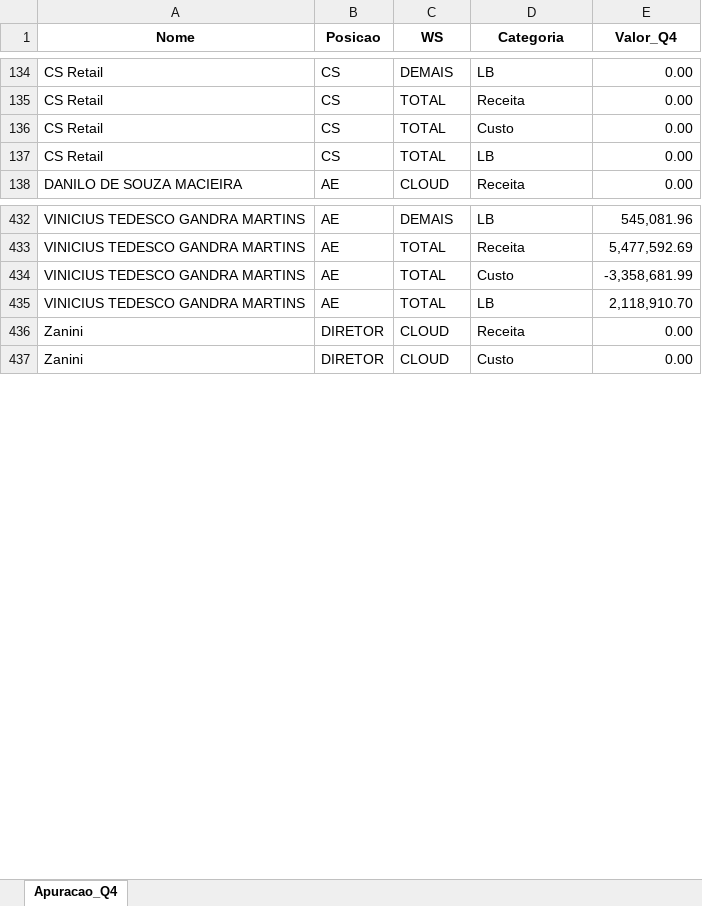
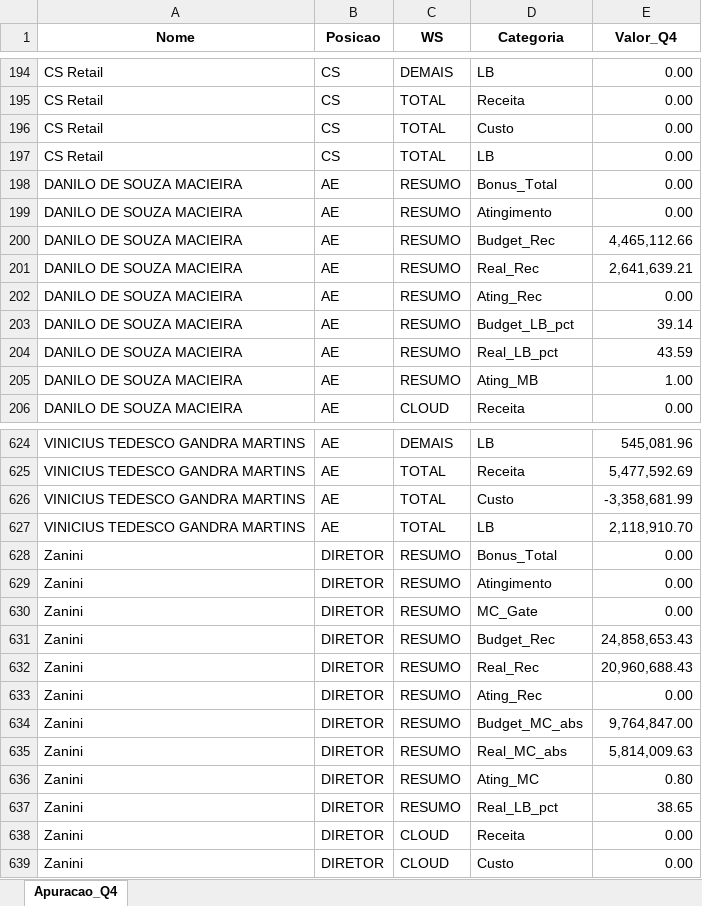
Before and after one commit to amandapaula-oss/worker-dashboard, an Excel workbook: backend/apuracao_q4_exportado.xlsx, sheet Apuracao_Q4, drawn as a sheet; only a part is shown, gaps mark what is left out; values as stored, in another font and other column widths than the file's, no borders; the diff covers the shown part only; the diff names each change by its address in the sheet, - before the commit and + after, or states it on an @@ line.

```diff
--- a/backend/apuracao_q4_exportado.xlsx (sheet Apuracao_Q4)
+++ b/backend/apuracao_q4_exportado.xlsx (sheet Apuracao_Q4)
+row 198: DANILO DE SOUZA MACIEIRA | AE | RESUMO | Bonus_Total | 0.00
+row 199: DANILO DE SOUZA MACIEIRA | AE | RESUMO | Atingimento | 0.00
+row 200: DANILO DE SOUZA MACIEIRA | AE | RESUMO | Budget_Rec | 4,465,112.66
+row 201: DANILO DE SOUZA MACIEIRA | AE | RESUMO | Real_Rec | 2,641,639.21
+row 202: DANILO DE SOUZA MACIEIRA | AE | RESUMO | Ating_Rec | 0.00
+row 203: DANILO DE SOUZA MACIEIRA | AE | RESUMO | Budget_LB_pct | 39.14
+row 204: DANILO DE SOUZA MACIEIRA | AE | RESUMO | Real_LB_pct | 43.59
+row 205: DANILO DE SOUZA MACIEIRA | AE | RESUMO | Ating_MB | 1.00
+row 628: Zanini | DIRETOR | RESUMO | Bonus_Total | 0.00
+row 629: Zanini | DIRETOR | RESUMO | Atingimento | 0.00
+row 630: Zanini | DIRETOR | RESUMO | MC_Gate | 0.00
+row 631: Zanini | DIRETOR | RESUMO | Budget_Rec | 24,858,653.43
+row 632: Zanini | DIRETOR | RESUMO | Real_Rec | 20,960,688.43
+row 633: Zanini | DIRETOR | RESUMO | Ating_Rec | 0.00
+row 634: Zanini | DIRETOR | RESUMO | Budget_MC_abs | 9,764,847.00
+row 635: Zanini | DIRETOR | RESUMO | Real_MC_abs | 5,814,009.63
+row 636: Zanini | DIRETOR | RESUMO | Ating_MC | 0.80
+row 637: Zanini | DIRETOR | RESUMO | Real_LB_pct | 38.65
```
Also changed, not shown: 184 added rows elsewhere in this sheet, 1 other file.
